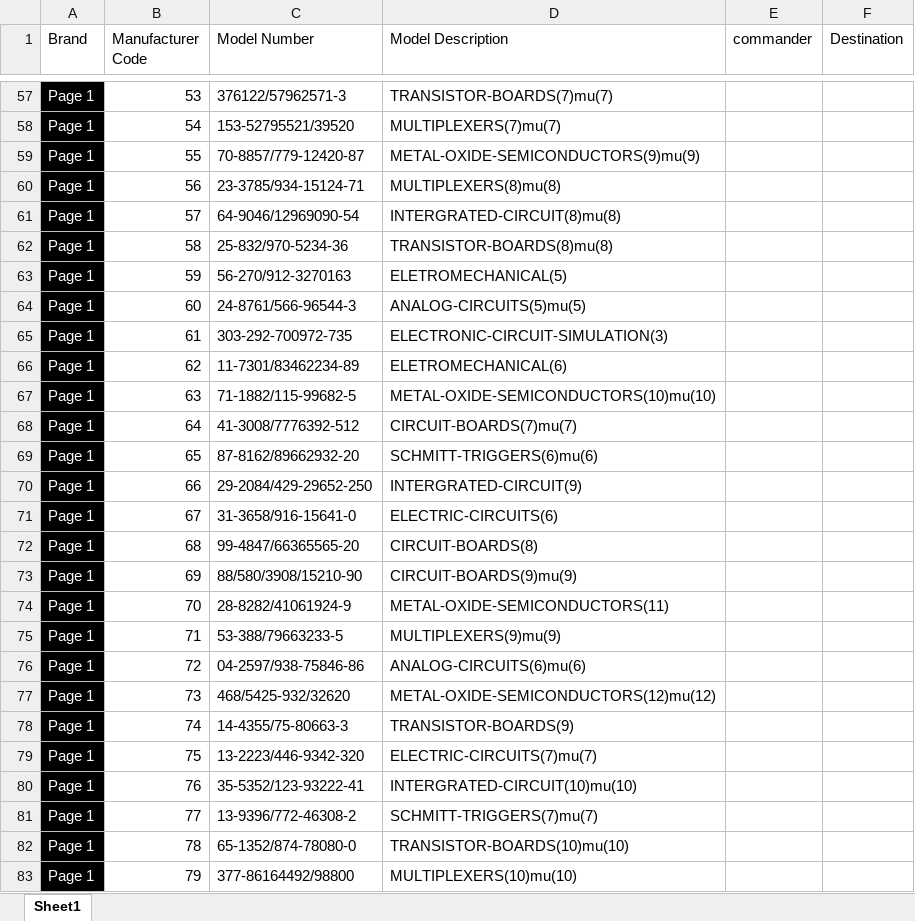
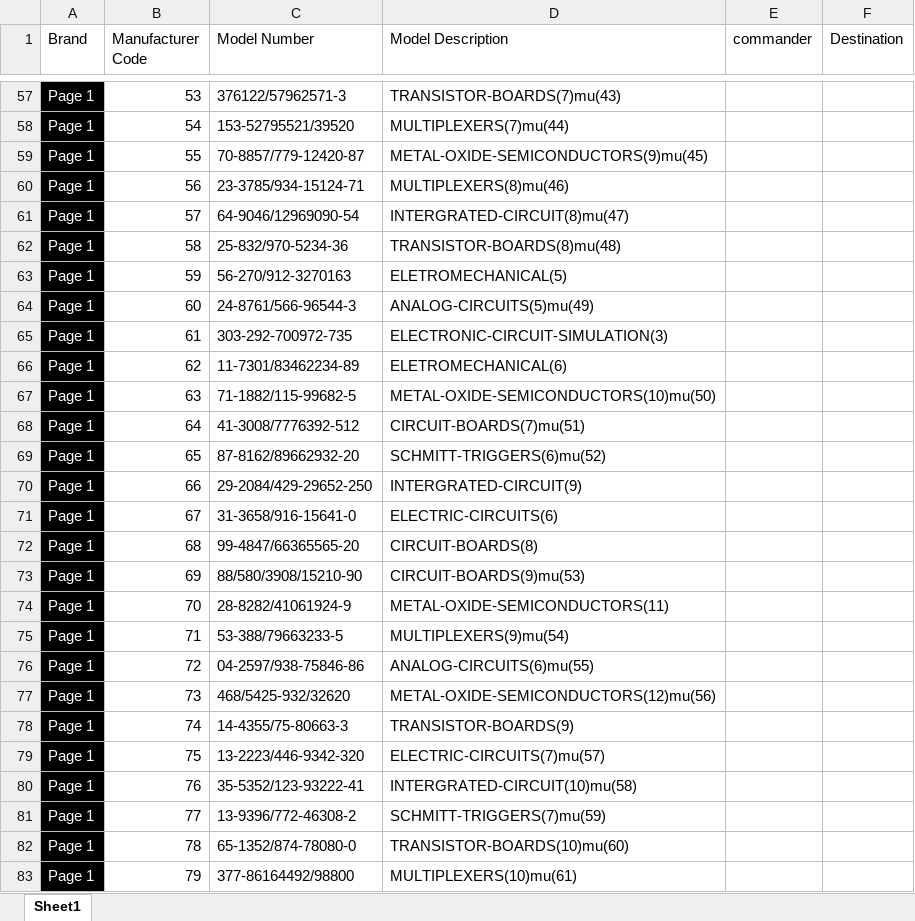
Before and after one commit to madhavwexpound/153-2, an Excel workbook: 153-2.xlsx, sheet Sheet1, drawn as a sheet; only a part is shown, gaps mark what is left out; values as stored, in another font and other column widths than the file's, no borders; the diff covers the shown part only; the diff names each change by its address in the sheet, - before the commit and + after, or states it on an @@ line.

```diff
--- a/153-2.xlsx (sheet Sheet1)
+++ b/153-2.xlsx (sheet Sheet1)
-D57 (Model Description): TRANSISTOR-BOARDS(7)mu(7)
+D57 (Model Description): TRANSISTOR-BOARDS(7)mu(43)
-D58 (Model Description): MULTIPLEXERS(7)mu(7)
+D58 (Model Description): MULTIPLEXERS(7)mu(44)
-D59 (Model Description): METAL-OXIDE-SEMICONDUCTORS(9)mu(9)
+D59 (Model Description): METAL-OXIDE-SEMICONDUCTORS(9)mu(45)
-D60 (Model Description): MULTIPLEXERS(8)mu(8)
+D60 (Model Description): MULTIPLEXERS(8)mu(46)
-D61 (Model Description): INTERGRATED-CIRCUIT(8)mu(8)
+D61 (Model Description): INTERGRATED-CIRCUIT(8)mu(47)
-D62 (Model Description): TRANSISTOR-BOARDS(8)mu(8)
+D62 (Model Description): TRANSISTOR-BOARDS(8)mu(48)
-D64 (Model Description): ANALOG-CIRCUITS(5)mu(5)
+D64 (Model Description): ANALOG-CIRCUITS(5)mu(49)
-D67 (Model Description): METAL-OXIDE-SEMICONDUCTORS(10)mu(10)
+D67 (Model Description): METAL-OXIDE-SEMICONDUCTORS(10)mu(50)
-D68 (Model Description): CIRCUIT-BOARDS(7)mu(7)
+D68 (Model Description): CIRCUIT-BOARDS(7)mu(51)
-D69 (Model Description): SCHMITT-TRIGGERS(6)mu(6)
+D69 (Model Description): SCHMITT-TRIGGERS(6)mu(52)
-D73 (Model Description): CIRCUIT-BOARDS(9)mu(9)
+D73 (Model Description): CIRCUIT-BOARDS(9)mu(53)
-D75 (Model Description): MULTIPLEXERS(9)mu(9)
+D75 (Model Description): MULTIPLEXERS(9)mu(54)
-D76 (Model Description): ANALOG-CIRCUITS(6)mu(6)
+D76 (Model Description): ANALOG-CIRCUITS(6)mu(55)
-D77 (Model Description): METAL-OXIDE-SEMICONDUCTORS(12)mu(12)
+D77 (Model Description): METAL-OXIDE-SEMICONDUCTORS(12)mu(56)
-D79 (Model Description): ELECTRIC-CIRCUITS(7)mu(7)
+D79 (Model Description): ELECTRIC-CIRCUITS(7)mu(57)
-D80 (Model Description): INTERGRATED-CIRCUIT(10)mu(10)
+D80 (Model Description): INTERGRATED-CIRCUIT(10)mu(58)
-D81 (Model Description): SCHMITT-TRIGGERS(7)mu(7)
+D81 (Model Description): SCHMITT-TRIGGERS(7)mu(59)
-D82 (Model Description): TRANSISTOR-BOARDS(10)mu(10)
+D82 (Model Description): TRANSISTOR-BOARDS(10)mu(60)
-D83 (Model Description): MULTIPLEXERS(10)mu(10)
+D83 (Model Description): MULTIPLEXERS(10)mu(61)
```
Also changed, not shown: 350 edited cells elsewhere in this sheet.
